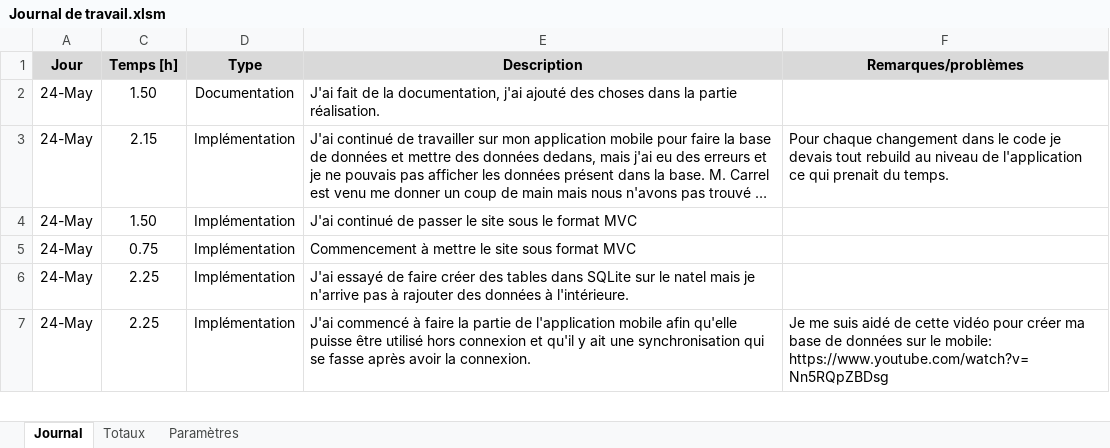
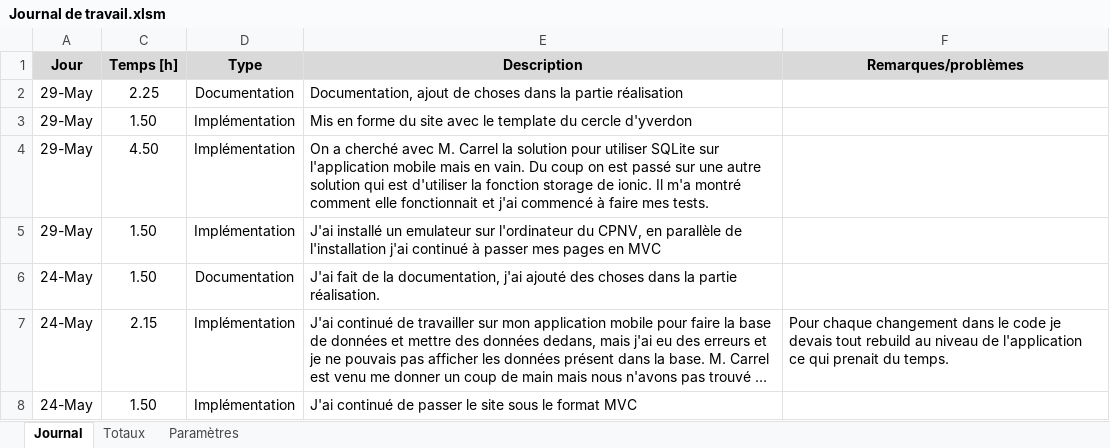
Before and after one commit to JeremyGfeller/TPI, an Excel workbook: Documentation/Journal de travail.xlsm, sheet Journal, drawn as a sheet; only a part is shown; the shorter side is filled out with more unchanged rows; long unchanged cells end in …; values as stored, in another font and other column widths than the file's, no borders; charts and pictures not drawn; the diff names each change by its address in the sheet, - before the commit and + after, or states it on an @@ line.

Commit message:
Ajout de choses dans la documentation et j'ai ajouté ma tâche de ce matin dans le journal de travail

```diff
--- a/Documentation/Journal de travail.xlsm (sheet Journal)
+++ b/Documentation/Journal de travail.xlsm (sheet Journal)
+row 2: 29-May | 2.25 | Documentation | Documentation, ajout de choses dans la partie réalisation
+row 3: 29-May | 1.50 | Implémentation | Mis en forme du site avec le template du cercle d'yverdon
+row 4: 29-May | 4.50 | Implémentation | On a cherché avec M. Carrel la solution pour utiliser SQLite sur l'application mobile mais en vain. Du coup on est passé sur une autre solution qui est d'utiliser la fonction storage de ionic. Il m'a montré comment elle fonctionnait et j'ai commencé à faire mes tests.
+row 5: 29-May | 1.50 | Implémentation | J'ai installé un emulateur sur l'ordinateur du CPNV, en parallèle de l'installation j'ai continué à passer mes pages en MVC
```
Also changed, not shown: sheet Totaux, hidden cells, 3 other files.
